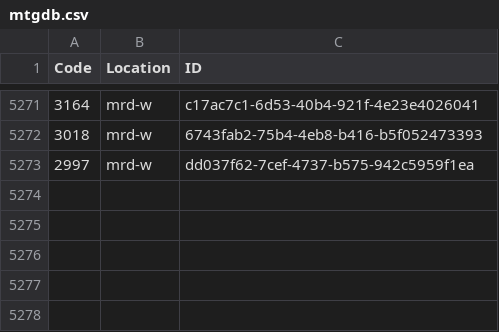
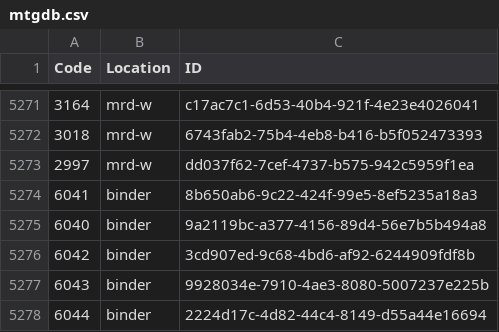
Before and after one commit to Tyler-Scripps/mtgdb, a CSV file: mtgdb.csv, drawn as a sheet; only a part is shown, gaps mark what is left out; the diff names each change by its address in the sheet, - before the commit and + after, or states it on an @@ line.

Commit message:
dominaria united rares

```diff
--- a/mtgdb.csv
+++ b/mtgdb.csv
+row 5274: 6041 | binder | 8b650ab6-9c22-424f-99e5-8ef5235a18a3
+row 5275: 6040 | binder | 9a2119bc-a377-4156-89d4-56e7b5b494a8
+row 5276: 6042 | binder | 3cd907ed-9c68-4bd6-af92-6244909fdf8b
+row 5277: 6043 | binder | 9928034e-7910-4ae3-8080-5007237e225b
+row 5278: 6044 | binder | 2224d17c-4d82-44c4-8149-d55a44e16694
```
